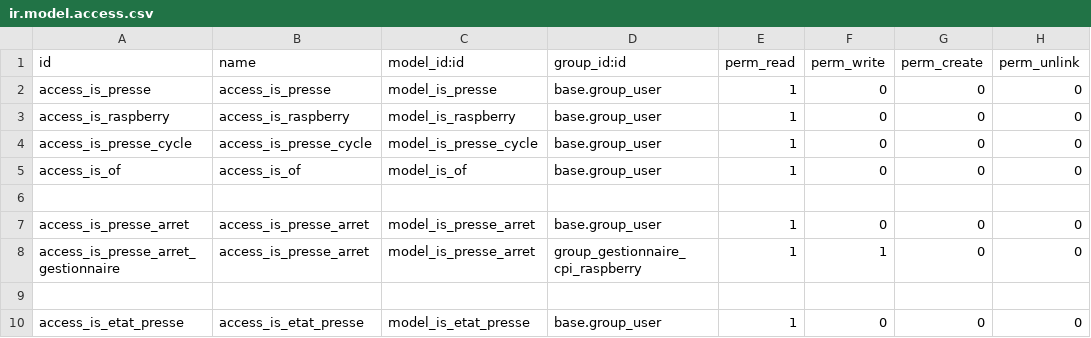
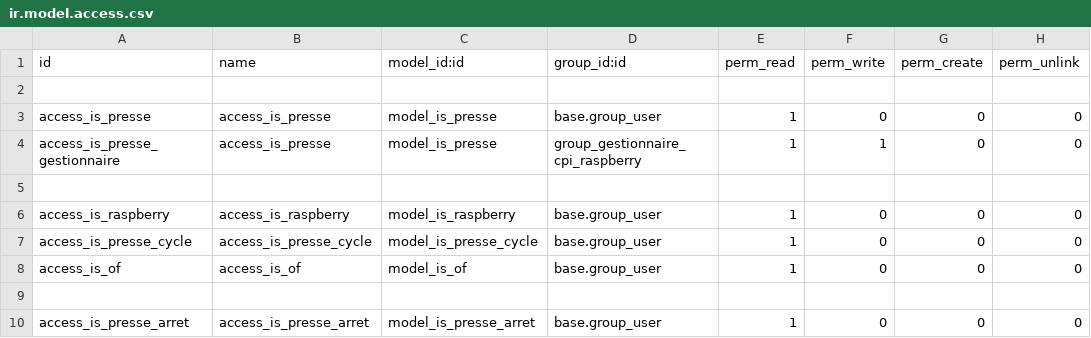
Before and after one commit to tonygalmiche/is_cpi_raspberry, a CSV file: security/ir.model.access.csv, drawn as a sheet; only a part is shown; the shorter side is filled out with more unchanged rows; the diff names each change by its address in the sheet, - before the commit and + after, or states it on an @@ line.

Commit message:
add droit modifier presse

```diff
--- a/security/ir.model.access.csv
+++ b/security/ir.model.access.csv
+row 2: (empty)
+row 4: access_is_presse_gestionnaire | access_is_presse | model_is_presse | group_gestionnaire_cpi_raspberry | 1 | 1 | 0 | 0
+row 5: (empty)
```
